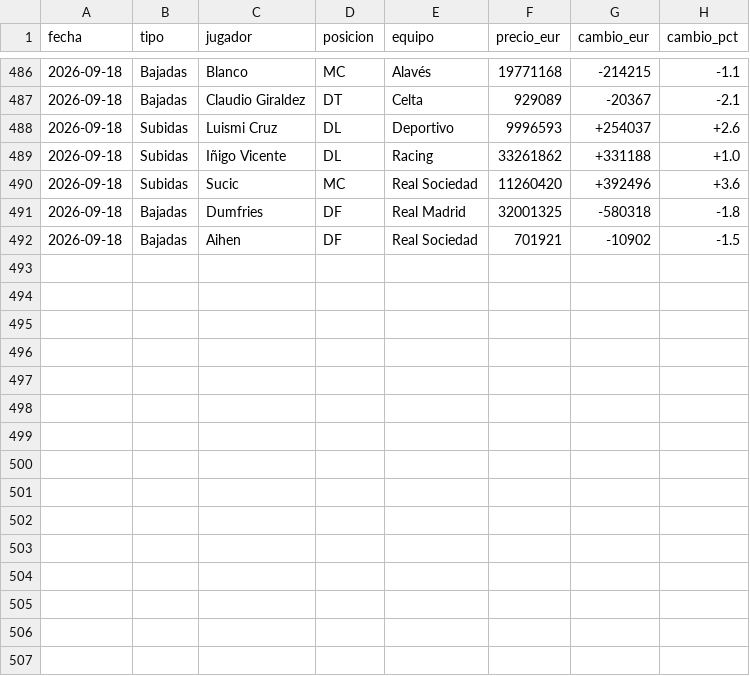
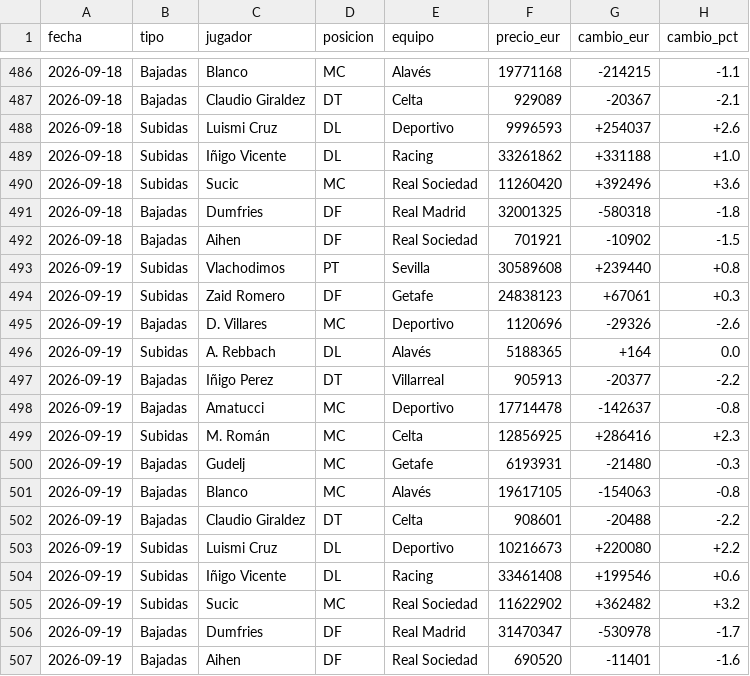
Before and after one commit to aquintero89/mercado-fantasy, a CSV file: historico_mi_equipo.csv, drawn as a sheet; only a part is shown, gaps mark what is left out.

```diff
--- a/historico_mi_equipo.csv
+++ b/historico_mi_equipo.csv
@@ -492 +492,16 @@
 2026-09-18,Bajadas,Aihen,DF,Real Sociedad,701921,-10902,-1.5
+2026-09-19,Subidas,Vlachodimos,PT,Sevilla,30589608,+239440,+0.8
+2026-09-19,Subidas,Zaid Romero,DF,Getafe,24838123,+67061,+0.3
+2026-09-19,Bajadas,D. Villares,MC,Deportivo,1120696,-29326,-2.6
+2026-09-19,Subidas,A. Rebbach,DL,Alavés,5188365,+164,0.0
+2026-09-19,Bajadas,Iñigo Perez,DT,Villarreal,905913,-20377,-2.2
+2026-09-19,Bajadas,Amatucci,MC,Deportivo,17714478,-142637,-0.8
+2026-09-19,Subidas,M. Román,MC,Celta,12856925,+286416,+2.3
+2026-09-19,Bajadas,Gudelj,MC,Getafe,6193931,-21480,-0.3
+2026-09-19,Bajadas,Blanco,MC,Alavés,19617105,-154063,-0.8
+2026-09-19,Bajadas,Claudio Giraldez,DT,Celta,908601,-20488,-2.2
+2026-09-19,Subidas,Luismi Cruz,DL,Deportivo,10216673,+220080,+2.2
+2026-09-19,Subidas,Iñigo Vicente,DL,Racing,33461408,+199546,+0.6
+2026-09-19,Subidas,Sucic,MC,Real Sociedad,11622902,+362482,+3.2
+2026-09-19,Bajadas,Dumfries,DF,Real Madrid,31470347,-530978,-1.7
+2026-09-19,Bajadas,Aihen,DF,Real Sociedad,690520,-11401,-1.6
```
Also changed, not shown: 3 other files.
